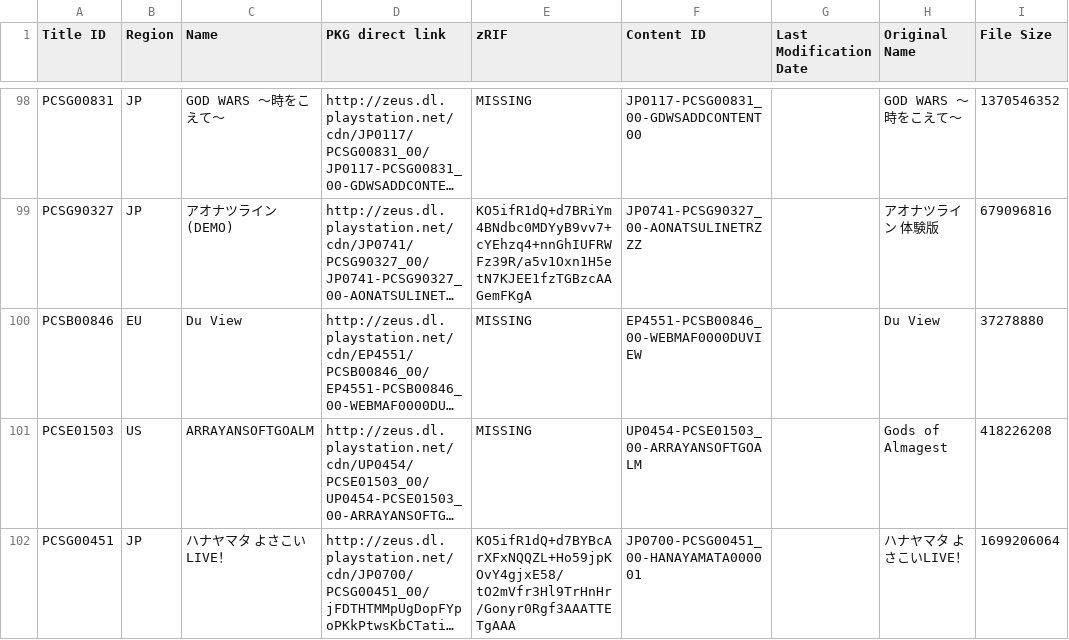
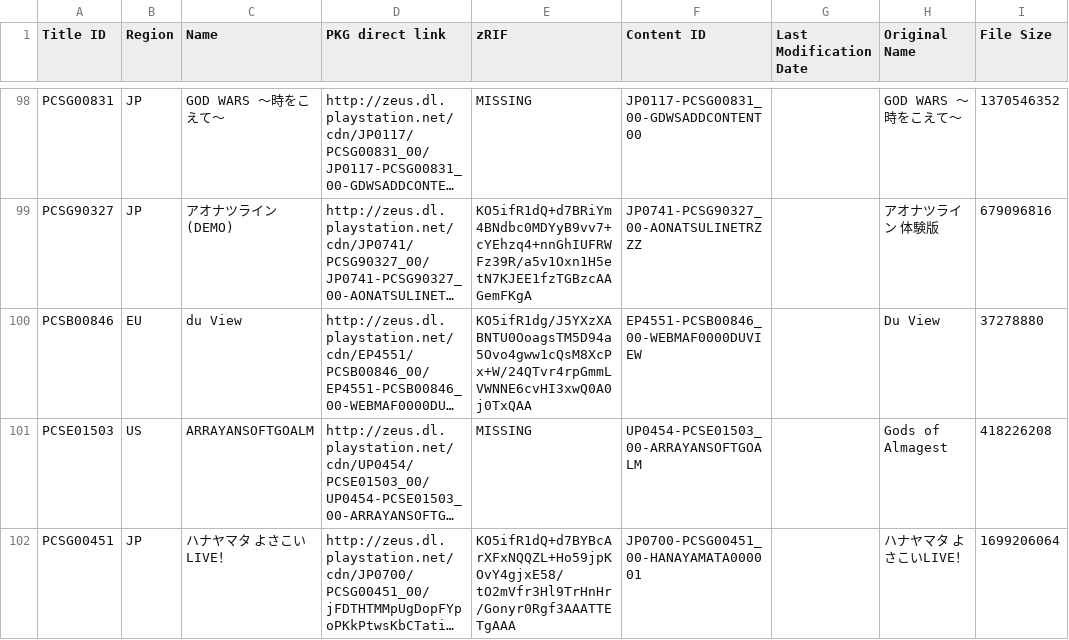
Before and after one commit to 1jtp8sobiu/1jtp8sobiu.github.io, a TSV file: tsv/PENDING-PSV_GAMES.tsv, drawn as a sheet; only a part is shown, gaps mark what is left out; long unchanged cells end in …; the diff names each change by its address in the sheet, - before the commit and + after, or states it on an @@ line.

Commit message:
PENDING-PSV_GAMES 20210424_191501

```diff
--- a/tsv/PENDING-PSV_GAMES.tsv
+++ b/tsv/PENDING-PSV_GAMES.tsv
-C100 (Name): Du View
+C100 (Name): du View
-E100 (zRIF): MISSING
+E100 (zRIF): KO5ifR1dg/J5YXzXABNTU0OoagsTM5D94a5Ovo4gww1cQsM8XcPx+W/24QTvr4rpGmmLVWNNE6cvHI3xwQ0A0j0TxQAA
```
